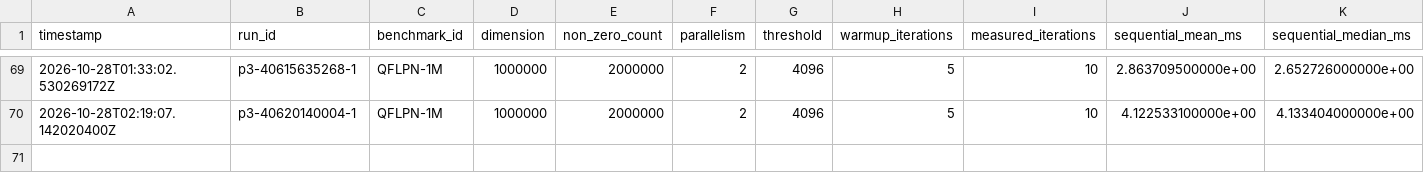
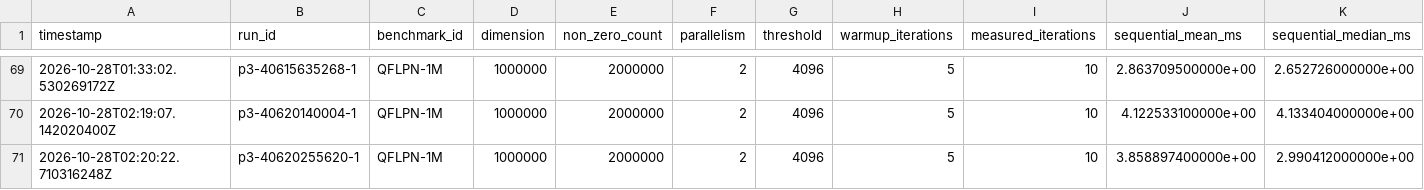
Before and after one commit to adrianroman1/QFLPN-Quantum-Petri-Nets, a CSV file: P3/benchmarks/benchmark_results_v2.csv, drawn as a sheet; only a part is shown, gaps mark what is left out; rows hold the shown columns only; the diff names each change by its address in the sheet, - before the commit and + after, or states it on an @@ line.

```diff
--- a/P3/benchmarks/benchmark_results_v2.csv
+++ b/P3/benchmarks/benchmark_results_v2.csv
+row 71: 2026-10-28T02:20:22.710316248Z | p3-40620255620-1 | QFLPN-1M | 1000000 | 2000000 | 2 | 4096 | 5 | 10 | 3.858897400000e+00 | 2.990412000000e+00
```
Also changed, not shown: 26 other files.
